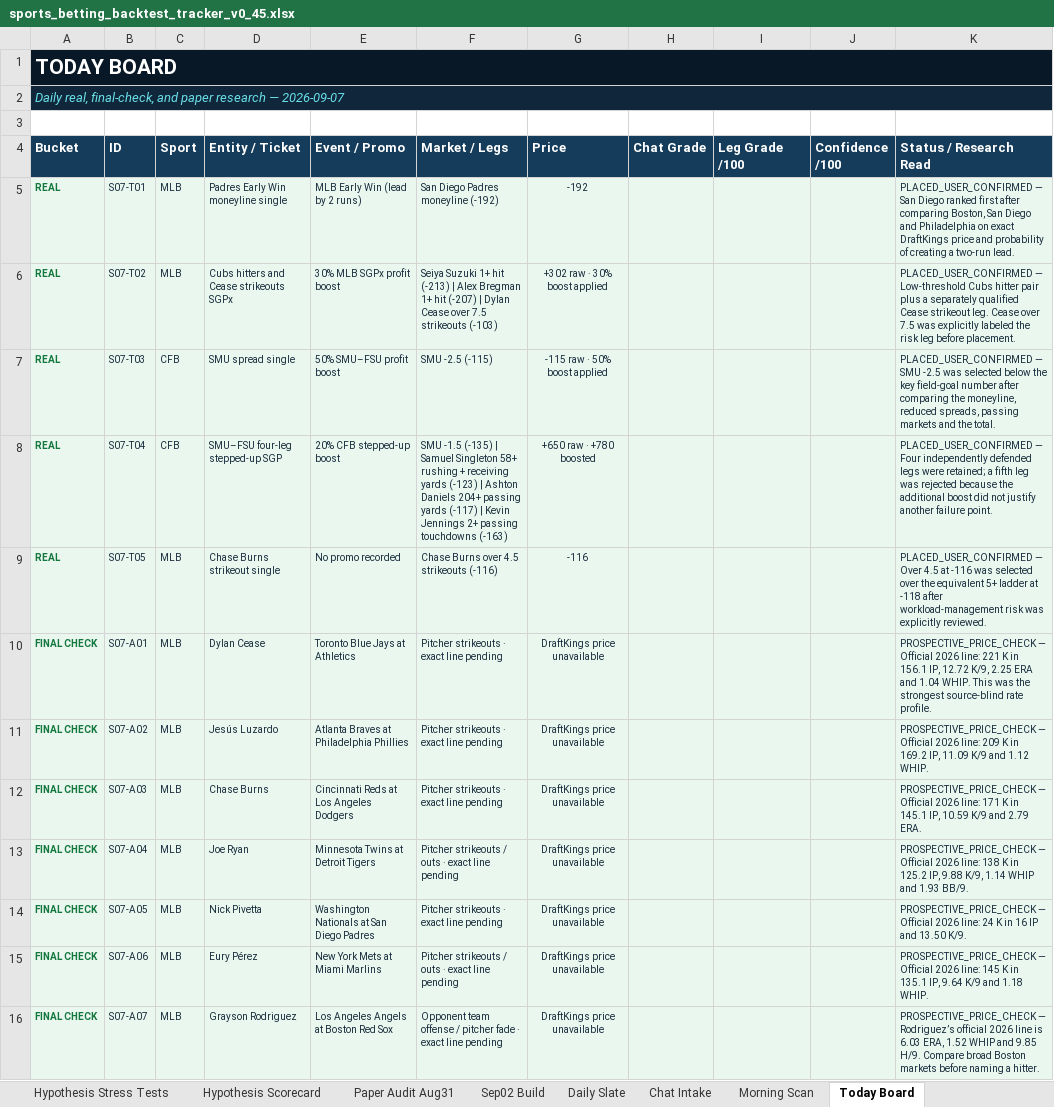
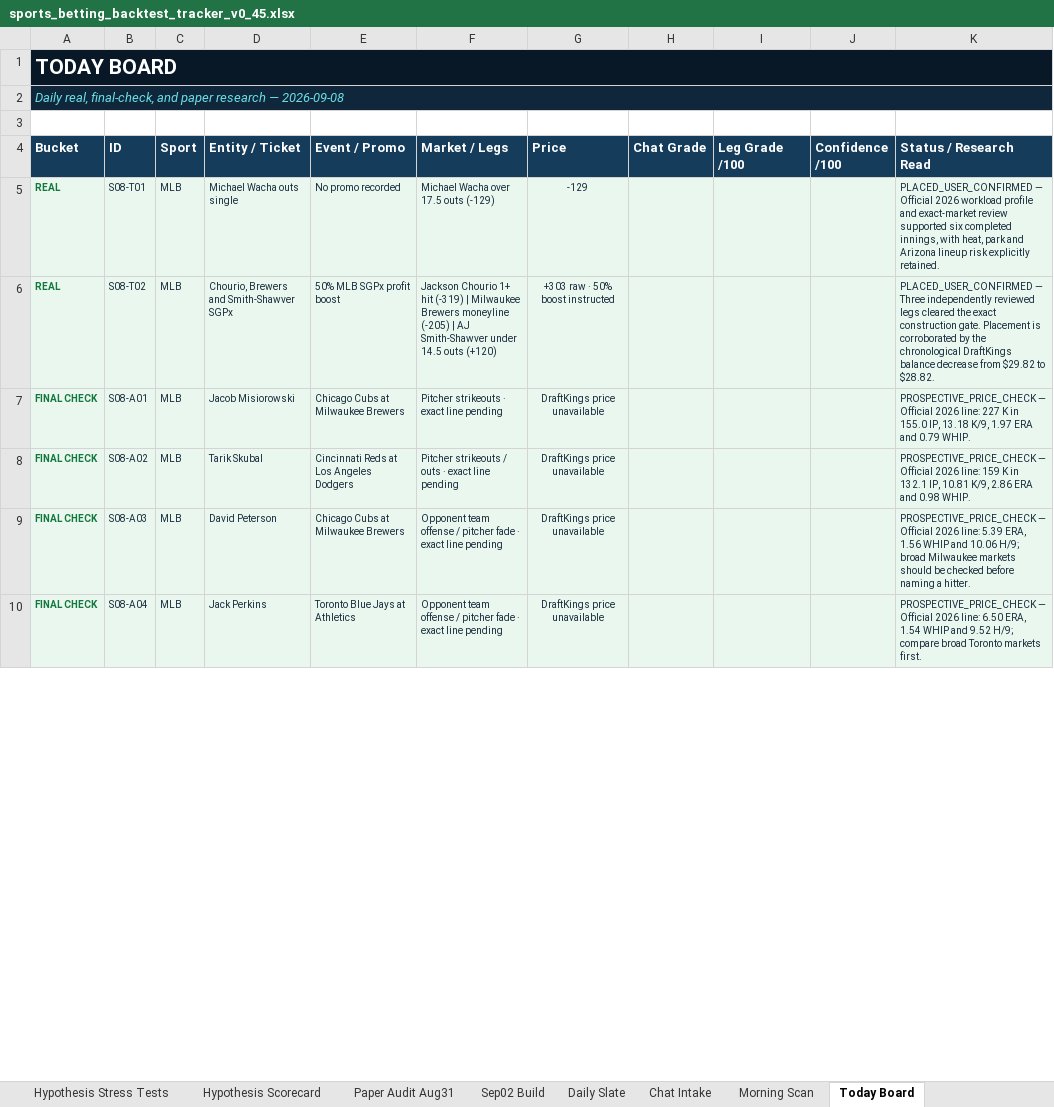
Before and after one commit to KevinKato27/SportsBetting, an Excel workbook: data/imports/sports_betting_backtest_tracker_v0_45.xlsx, sheet Today Board, drawn as a sheet; only a part is shown; values as stored, in another font and other column widths than the file's, no borders; removed rows and columns are numbered as before the commit, all else as after; the diff covers the shown part only; the diff names each change by its address in the sheet, - before the commit and + after, or states it on an @@ line.

Commit message:
data: ingest Sep 8 slate and confirmed tickets

```diff
--- a/data/imports/sports_betting_backtest_tracker_v0_45.xlsx (sheet Today Board)
+++ b/data/imports/sports_betting_backtest_tracker_v0_45.xlsx (sheet Today Board)
-A2 (Bucket): …research — 2026-09-07
+A2 (Bucket): …research — 2026-09-08
-row 5: REAL | S07-T01 | MLB | Padres Early Win moneyline single | MLB Early Win (lead by 2 runs) | San Diego Padres moneyline (-192) | -192 |  |  |  | PLACED_USER_CONFIRMED — San Diego ranked first after comparing Boston, San Diego and Philadelphia on exact DraftKings price and probability of creating a two-run lead.
+row 5: REAL | S08-T01 | MLB | Michael Wacha outs single | No promo recorded | Michael Wacha over 17.5 outs (-129) | -129 |  |  |  | PLACED_USER_CONFIRMED — Official 2026 workload profile and exact-market review supported six completed innings, with heat, park and Arizona lineup risk explicitly retained.
-B6 (ID): S07-T02
+B6 (ID): S08-T02
-D6 (Entity / Ticket): Cubs hitters and Cease strikeouts SGPx
+D6 (Entity / Ticket): Chourio, Brewers and Smith-Shawver SGPx
-E6 (Event / Promo): 30% MLB SGPx profit boost
+E6 (Event / Promo): 50% MLB SGPx profit boost
-F6 (Market / Legs): Seiya Suzuki 1+ hit (-213) | Alex Bregman 1+ hit (-207) | Dylan Cease over 7.5 strikeouts (-103)
+F6 (Market / Legs): Jackson Chourio 1+ hit (-319) | Milwaukee Brewers moneyline (-205) | AJ Smith-Shawver under 14.5 outs (+120)
-G6 (Price): +302 raw · 30% boost applied
+G6 (Price): +303 raw · 50% boost instructed
-K6 (Status / Research Read): PLACED_USER_CONFIRMED — Low-threshold Cubs hitter pair plus a separately qualified Cease strikeout leg. Cease over 7.5 was explicitly labeled the risk leg before placement.
+K6 (Status / Research Read): PLACED_USER_CONFIRMED — Three independently reviewed legs cleared the exact construction gate. Placement is corroborated by the chronological DraftKings balance decrease from $29.82 to $28.82.
-row 7: REAL | S07-T03 | CFB | SMU spread single | 50% SMU–FSU profit boost | SMU -2.5 (-115) | -115 raw · 50% boost applied |  |  |  | PLACED_USER_CONFIRMED — SMU -2.5 was selected below the key field-goal number after comparing the moneyline, reduced spreads, passing markets and the total.
-row 8: REAL | S07-T04 | CFB | SMU–FSU four-leg stepped-up SGP | 20% CFB stepped-up boost | SMU -1.5 (-135) | Samuel Singleton 58+ rushing + receiving yards (-123) | Ashton Daniels 204+ passing yards (-117) | Kevin Jennings 2+ passing touchdowns (-163) | +650 raw · +780 boosted |  |  |  | PLACED_USER_CONFIRMED — Four independently defended legs were retained; a fifth leg was rejected because the additional boost did not justify another failure point.
-row 9: REAL | S07-T05 | MLB | Chase Burns strikeout single | No promo recorded | Chase Burns over 4.5 strikeouts (-116) | -116 |  |  |  | PLACED_USER_CONFIRMED — Over 4.5 at -116 was selected over the equivalent 5+ ladder at -118 after workload-management risk was explicitly reviewed.
-B7 (ID): S07-A01
+B7 (ID): S08-A01
-D7 (Entity / Ticket): Dylan Cease
+D7 (Entity / Ticket): Jacob Misiorowski
-E7 (Event / Promo): Toronto Blue Jays at Athletics
+E7 (Event / Promo): Chicago Cubs at Milwaukee Brewers
-K7 (Status / Research Read): …2026 line: 221 K in 156.1 IP, 12.72 K/9, 2.25 ERA and 1.04 WHIP. This was the strongest source-blind rate profile.
+K7 (Status / Research Read): …2026 line: 227 K in 155.0 IP, 13.18 K/9, 1.97 ERA and 0.79 WHIP.
-row 11: FINAL CHECK | S07-A02 | MLB | Jesús Luzardo | Atlanta Braves at Philadelphia Phillies | Pitcher strikeouts · exact line pending | DraftKings price unavailable |  |  |  | PROSPECTIVE_PRICE_CHECK — Official 2026 line: 209 K in 169.2 IP, 11.09 K/9 and 1.12 WHIP.
-B8 (ID): S07-A03
+B8 (ID): S08-A02
-D8 (Entity / Ticket): Chase Burns
+D8 (Entity / Ticket): Tarik Skubal
-F8 (Market / Legs): Pitcher strikeouts · exact line pending
+F8 (Market / Legs): Pitcher strikeouts / outs · exact line pending
-K8 (Status / Research Read): …2026 line: 171 K in 145.1 IP, 10.59 K/9 and 2.79 ERA.
+K8 (Status / Research Read): …2026 line: 159 K in 132.1 IP, 10.81 K/9, 2.86 ERA and 0.98 WHIP.
-row 13: FINAL CHECK | S07-A04 | MLB | Joe Ryan | Minnesota Twins at Detroit Tigers | Pitcher strikeouts / outs · exact line pending | DraftKings price unavailable |  |  |  | PROSPECTIVE_PRICE_CHECK — Official 2026 line: 138 K in 125.2 IP, 9.88 K/9, 1.14 WHIP and 1.93 BB/9.
-row 14: FINAL CHECK | S07-A05 | MLB | Nick Pivetta | Washington Nationals at San Diego Padres | Pitcher strikeouts · exact line pending | DraftKings price unavailable |  |  |  | PROSPECTIVE_PRICE_CHECK — Official 2026 line: 24 K in 16 IP and 13.50 K/9.
-B9 (ID): S07-A06
+B9 (ID): S08-A03
-D9 (Entity / Ticket): Eury Pérez
+D9 (Entity / Ticket): David Peterson
-E9 (Event / Promo): New York Mets at Miami Marlins
+E9 (Event / Promo): Chicago Cubs at Milwaukee Brewers
-F9 (Market / Legs): Pitcher strikeouts / outs · exact…
+F9 (Market / Legs): Opponent team offense / pitcher fade · exact…
-K9 (Status / Research Read): …2026 line: 145 K in 135.1 IP, 9.64 K/9 and 1.18 WHIP.
+K9 (Status / Research Read): …2026 line: 5.39 ERA, 1.56 WHIP and 10.06 H/9; broad Milwaukee markets should be checked before naming a hitter.
-B10 (ID): S07-A07
+B10 (ID): S08-A04
-D10 (Entity / Ticket): Grayson Rodriguez
+D10 (Entity / Ticket): Jack Perkins
-E10 (Event / Promo): Los Angeles Angels at Boston Red Sox
+E10 (Event / Promo): Toronto Blue Jays at Athletics
-K10 (Status / Research Read): PROSPECTIVE_PRICE_CHECK — Rodriguez’s official 2026 line is 6.03 ERA, 1.52 WHIP and 9.85 H/9. Compare broad Boston markets before naming a hitter.
+K10 (Status / Research Read): PROSPECTIVE_PRICE_CHECK — Official 2026 line: 6.50 ERA, 1.54 WHIP and 9.52 H/9; compare broad Toronto markets first.
```
Also changed, not shown: 5 added rows, 1 removed row and 7 edited cells elsewhere in this sheet, sheet Ticket Log, sheet Morning Scan, sheet Chat Intake, charts or pictures, 5 other files.
